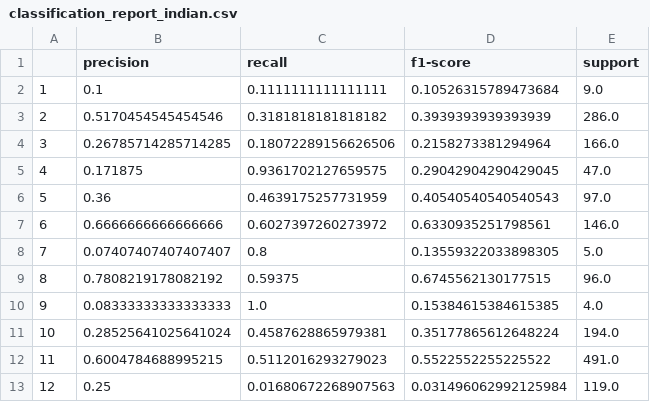
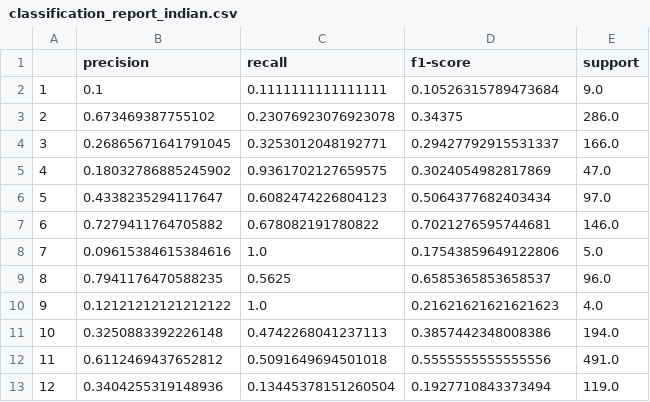
Before and after one commit to kartik-kumar-pandey/SarvekshanSaathi, a CSV file: backend/uploads/classification_report_indian.csv, drawn as a sheet; only a part is shown; the diff covers the shown part only.

```diff
--- a/backend/uploads/classification_report_indian.csv
+++ b/backend/uploads/classification_report_indian.csv
@@ -2,12 +2,12 @@
 1,0.1,0.1111111111111111,0.10526315789473684,9.0
-2,0.5170454545454546,0.3181818181818182,0.3939393939393939,286.0
-3,0.26785714285714285,0.18072289156626506,0.2158273381294964,166.0
-4,0.171875,0.9361702127659575,0.29042904290429045,47.0
-5,0.36,0.4639175257731959,0.40540540540540543,97.0
-6,0.6666666666666666,0.6027397260273972,0.6330935251798561,146.0
-7,0.07407407407407407,0.8,0.13559322033898305,5.0
-8,0.7808219178082192,0.59375,0.6745562130177515,96.0
-9,0.08333333333333333,1.0,0.15384615384615385,4.0
-10,0.28525641025641024,0.4587628865979381,0.35177865612648224,194.0
-11,0.6004784688995215,0.5112016293279023,0.5522552255225522,491.0
-12,0.25,0.01680672268907563,0.031496062992125984,119.0
+2,0.673469387755102,0.23076923076923078,0.34375,286.0
+3,0.26865671641791045,0.3253012048192771,0.29427792915531337,166.0
+4,0.18032786885245902,0.9361702127659575,0.3024054982817869,47.0
+5,0.4338235294117647,0.6082474226804123,0.5064377682403434,97.0
+6,0.7279411764705882,0.678082191780822,0.7021276595744681,146.0
+7,0.09615384615384616,1.0,0.17543859649122806,5.0
+8,0.7941176470588235,0.5625,0.6585365853658537,96.0
+9,0.12121212121212122,1.0,0.21621621621621623,4.0
+10,0.3250883392226148,0.4742268041237113,0.3857442348008386,194.0
+11,0.6112469437652812,0.5091649694501018,0.5555555555555556,491.0
+12,0.3404255319148936,0.13445378151260504,0.1927710843373494,119.0
```
Also changed, not shown: 22 edited cells elsewhere in this file, 24 other files.
